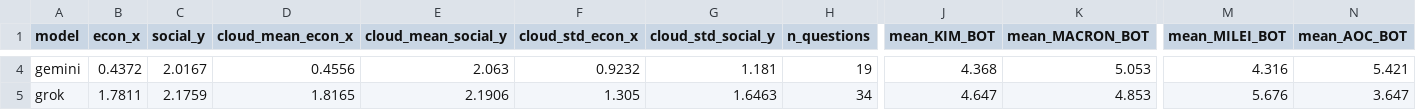
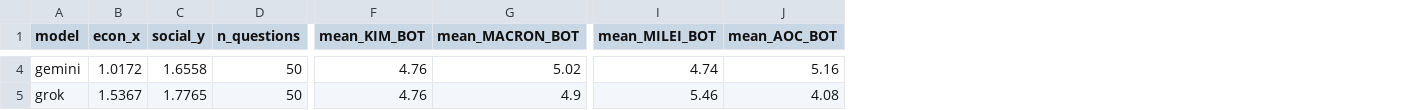
Before and after one commit to wwmuchi/Nemo, a CSV file: political_questions/plotting_main_bots/model_coordinates.csv, drawn as a sheet; only a part is shown, gaps mark what is left out; removed rows and columns are numbered as before the commit, all else as after; the diff covers the shown part only; the diff names each change by its address in the sheet, - before the commit and + after, or states it on an @@ line.

```diff
--- a/political_questions/plotting_main_bots/model_coordinates.csv
+++ b/political_questions/plotting_main_bots/model_coordinates.csv
-column D (cloud_mean_econ_x), rows 4-5: 0.4556 | 1.8165
-column E (cloud_mean_social_y), rows 4-5: 2.063 | 2.1906
-column F (cloud_std_econ_x), rows 4-5: 0.9232 | 1.305
-column G (cloud_std_social_y), rows 4-5: 1.181 | 1.6463
-B4 (econ_x): 0.4372
+B4 (econ_x): 1.0172
-C4 (social_y): 2.0167
+C4 (social_y): 1.6558
-D4 (n_questions): 19
+D4 (n_questions): 50
-F4 (mean_KIM_BOT): 4.368
+F4 (mean_KIM_BOT): 4.76
-G4 (mean_MACRON_BOT): 5.053
+G4 (mean_MACRON_BOT): 5.02
-I4 (mean_MILEI_BOT): 4.316
+I4 (mean_MILEI_BOT): 4.74
-J4 (mean_AOC_BOT): 5.421
+J4 (mean_AOC_BOT): 5.16
-B5 (econ_x): 1.7811
+B5 (econ_x): 1.5367
-C5 (social_y): 2.1759
+C5 (social_y): 1.7765
-D5 (n_questions): 34
+D5 (n_questions): 50
-F5 (mean_KIM_BOT): 4.647
+F5 (mean_KIM_BOT): 4.76
-G5 (mean_MACRON_BOT): 4.853
+G5 (mean_MACRON_BOT): 4.9
-I5 (mean_MILEI_BOT): 5.676
+I5 (mean_MILEI_BOT): 5.46
-J5 (mean_AOC_BOT): 3.647
+J5 (mean_AOC_BOT): 4.08
```
Also changed, not shown: 27 edited cells elsewhere in this file, political_questions/plotting_main_bots/model_coordinates_by_category.csv, 3 other files.
